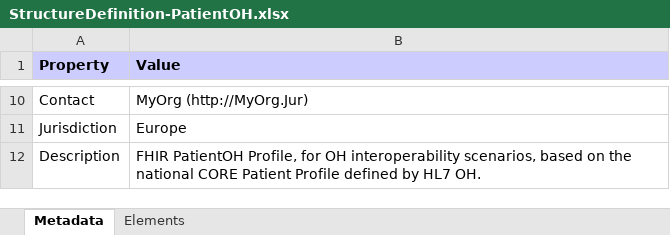
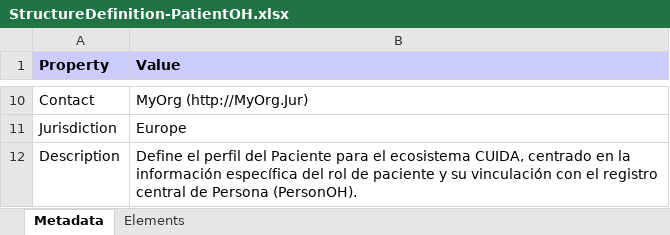
Before and after one commit to dcervant/Perfila, an Excel workbook: StructureDefinition-PatientOH.xlsx, sheet Metadata, drawn as a sheet; only a part is shown, gaps mark what is left out; values as stored, in another font and other column widths than the file's, no borders; the diff covers the shown part only; the diff names each change by its address in the sheet, - before the commit and + after, or states it on an @@ line.

```diff
--- a/StructureDefinition-PatientOH.xlsx (sheet Metadata)
+++ b/StructureDefinition-PatientOH.xlsx (sheet Metadata)
-B12 (Value): FHIR PatientOH Profile, for OH interoperability scenarios, based on the national CORE Patient Profile defined by HL7 OH.
+B12 (Value): Define el perfil del Paciente para el ecosistema CUIDA, centrado en la información específica del rol de paciente y su vinculación con el registro central de Persona (PersonOH).
```
Also changed, not shown: 1 edited cell elsewhere in this sheet, 6 other files.
